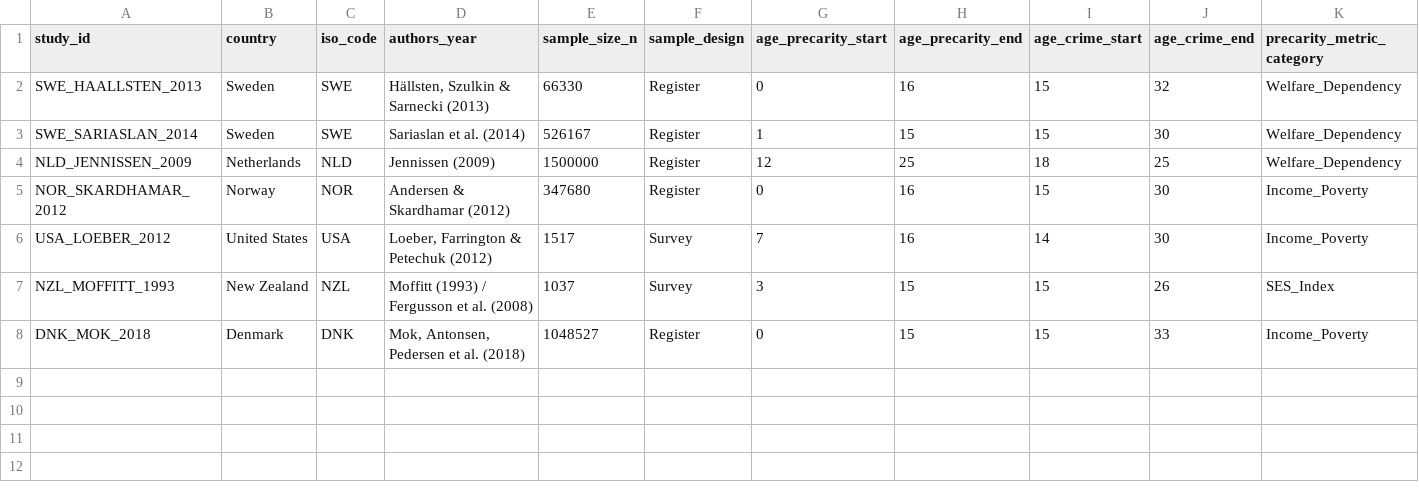
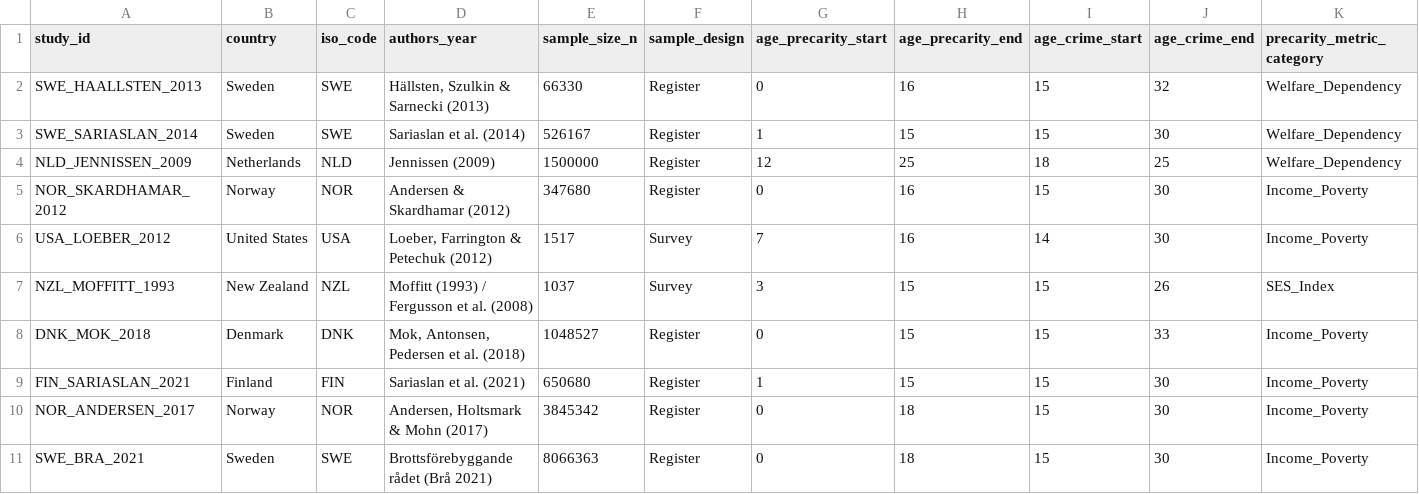
Before and after one commit to visualDemographics/bka-report, a CSV file: rawdata/oecd_precarity_crime_meta.csv, drawn as a sheet; only a part is shown; rows hold the shown columns only; the diff names each change by its address in the sheet, - before the commit and + after, or states it on an @@ line.

```diff
--- a/rawdata/oecd_precarity_crime_meta.csv
+++ b/rawdata/oecd_precarity_crime_meta.csv
+row 9: FIN_SARIASLAN_2021 | Finland | FIN | Sariaslan et al. (2021) | 650680 | Register | 1 | 15 | 15 | 30 | Income_Poverty
+row 10: NOR_ANDERSEN_2017 | Norway | NOR | Andersen, Holtsmark & Mohn (2017) | 3845342 | Register | 0 | 18 | 15 | 30 | Income_Poverty
+row 11: SWE_BRA_2021 | Sweden | SWE | Brottsförebyggande rådet (Brå 2021) | 8066363 | Register | 0 | 18 | 15 | 30 | Income_Poverty
```
Also changed, not shown: datasets/oecd_precarity_crime_meta.csv, datasets/panel_g_age_crime_curve.csv, 33 other files.
